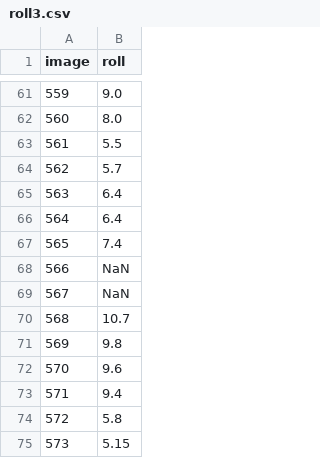
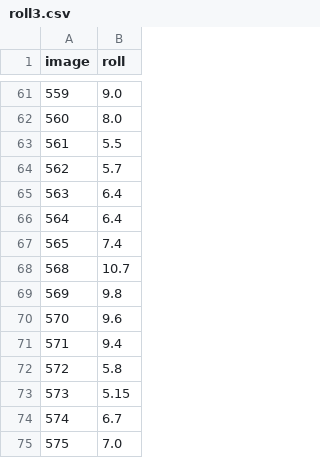
Before and after one commit to HjalmarSand/Master-Thesis, a CSV file: AI/roll3.csv, drawn as a sheet; only a part is shown, gaps mark what is left out; the shorter side is filled out with more unchanged rows.

Commit message:
Further tweaking of canny edge detection to fix roll

```diff
--- a/AI/roll3.csv
+++ b/AI/roll3.csv
@@ -67,4 +67,2 @@ image,roll
 565,7.4
-566,NaN
-567,NaN
 568,10.7
```
Also changed, not shown: 4 other files.
